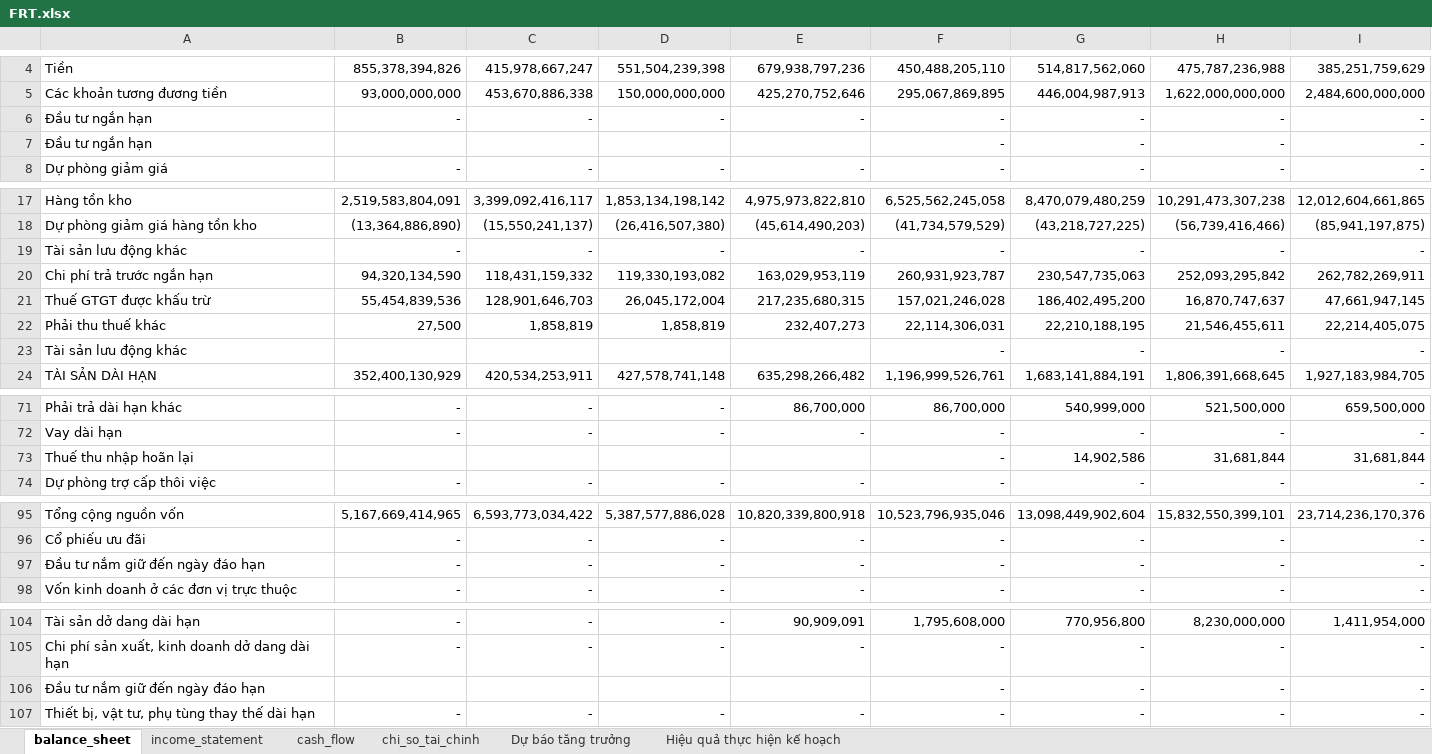
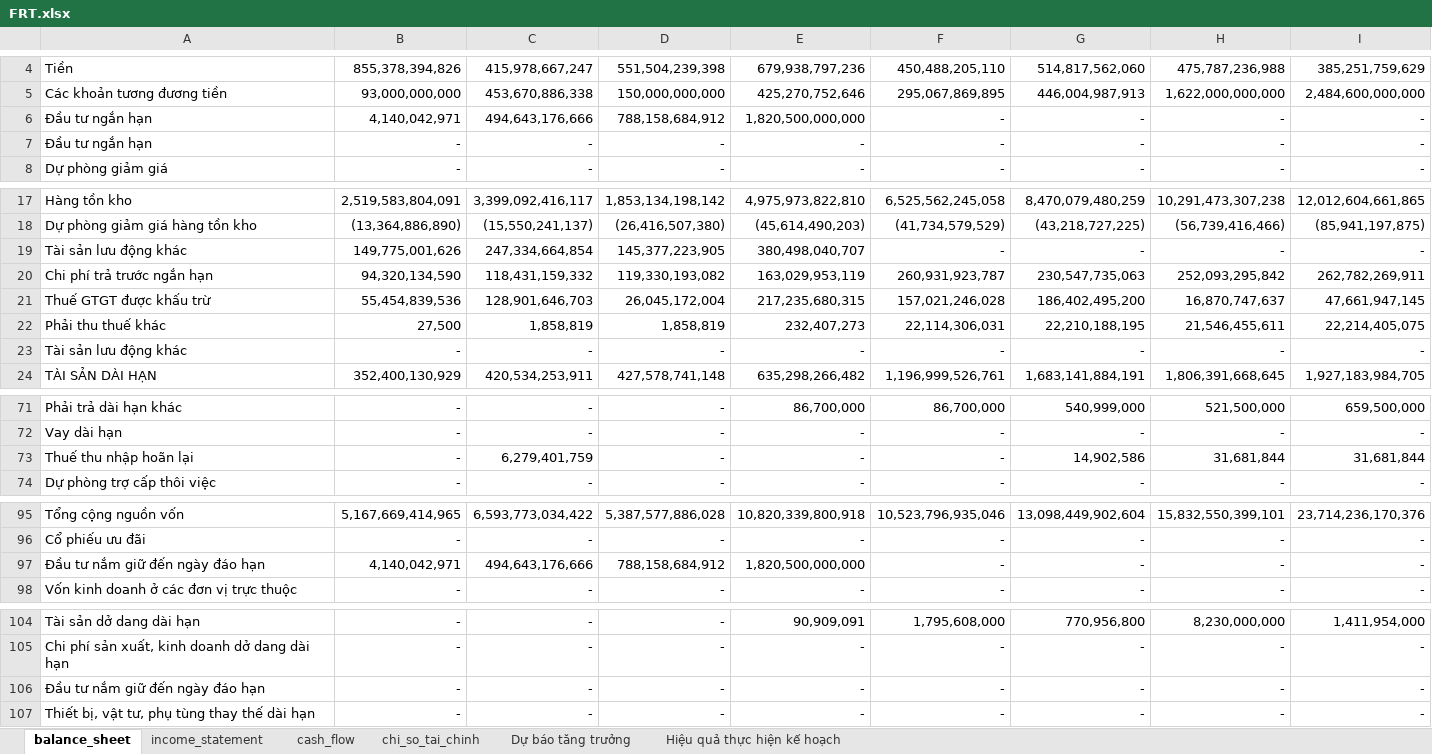
Before and after one commit to nhavan110/BCTC, an Excel workbook: financials/FRT/FRT.xlsx, sheet balance_sheet, drawn as a sheet; only a part is shown, gaps mark what is left out; values as stored, in another font and other column widths than the file's, no borders; removed rows and columns are numbered as before the commit, all else as after; the diff covers the shown part only; the diff names each change by its address in the sheet, - before the commit and + after, or states it on an @@ line.

```diff
--- a/financials/FRT/FRT.xlsx (sheet balance_sheet)
+++ b/financials/FRT/FRT.xlsx (sheet balance_sheet)
+row 6: Đầu tư ngắn hạn | 4,140,042,971 | 494,643,176,666 | 788,158,684,912 | 1,820,500,000,000 | - | - | - | -
-row 7: Đầu tư ngắn hạn |  |  |  |  | - | - | - | -
-B19: -
+B19: 149,775,001,626
-C19: -
+C19: 247,334,664,854
-D19: -
+D19: 145,377,223,905
-E19: -
+E19: 380,498,040,707
-B23: (empty)
+B23: -
-C23: (empty)
+C23: -
-D23: (empty)
+D23: -
-E23: (empty)
+E23: -
-B73: (empty)
+B73: -
-C73: (empty)
+C73: 6,279,401,759
-D73: (empty)
+D73: -
-E73: (empty)
+E73: -
-B97: -
+B97: 4,140,042,971
-C97: -
+C97: 494,643,176,666
-D97: -
+D97: 788,158,684,912
-E97: -
+E97: 1,820,500,000,000
-B106: (empty)
+B106: -
-C106: (empty)
+C106: -
-D106: (empty)
+D106: -
-E106: (empty)
+E106: -
```
Also changed, not shown: 7 edited cells elsewhere in this sheet, financials/FPT/FPT.xlsx, financials/HPG/HPG.xlsx, 5 other files.
